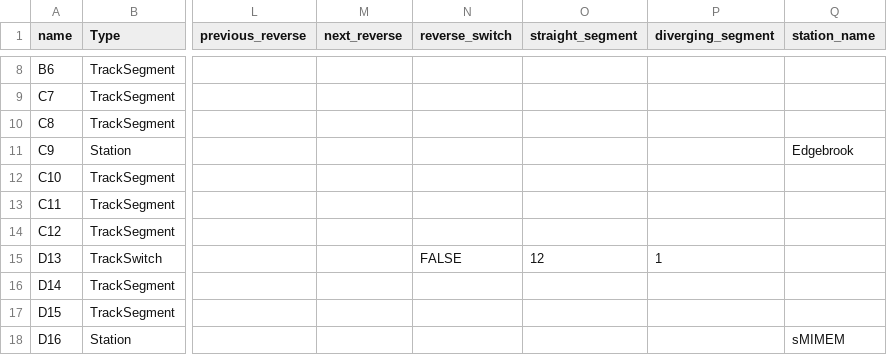
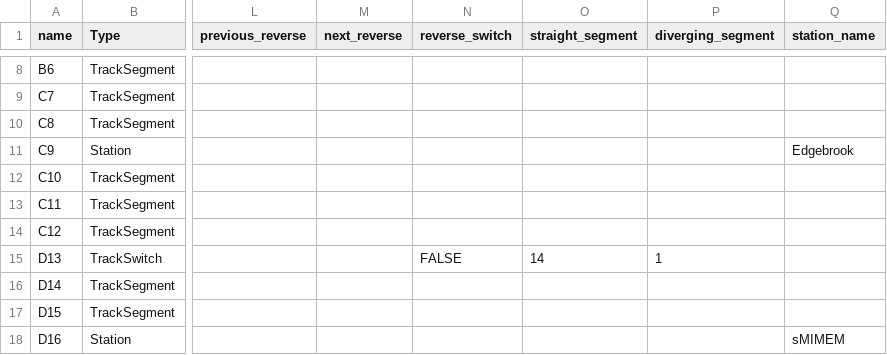
Before and after one commit to tmbottegal/ECE1140TrainsTeam8, a CSV file: trackModel/green_line.csv, drawn as a sheet; only a part is shown, gaps mark what is left out; the diff names each change by its address in the sheet, - before the commit and + after, or states it on an @@ line.

```diff
--- a/trackModel/green_line.csv
+++ b/trackModel/green_line.csv
-O15 (straight_segment): 12
+O15 (straight_segment): 14
```
Also changed, not shown: trackModel/red_line.csv.
